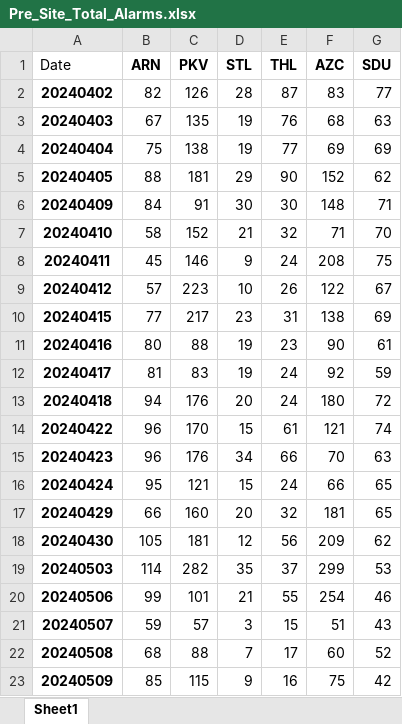
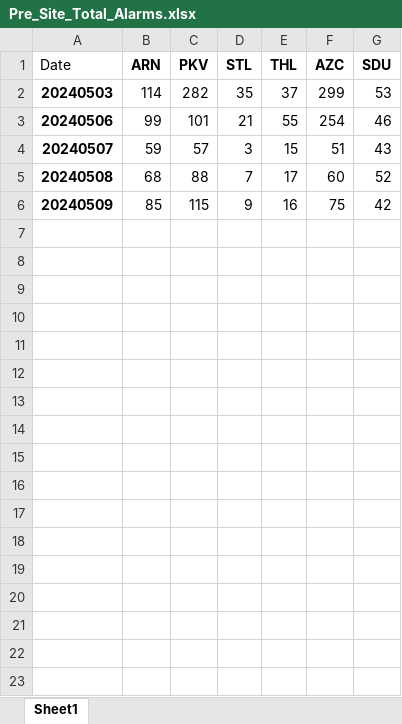
Before and after one commit to kailongley/CMS_Testing, an Excel workbook: CMS/Pre_Site_Total_Alarms.xlsx, sheet Sheet1, drawn as a sheet; values as stored, in another font and other column widths than the file's, no borders; the diff names each change by its address in the sheet, - before the commit and + after, or states it on an @@ line.

```diff
--- a/CMS/Pre_Site_Total_Alarms.xlsx (sheet Sheet1)
+++ b/CMS/Pre_Site_Total_Alarms.xlsx (sheet Sheet1)
-row 2: 20240402 | 82 | 126 | 28 | 87 | 83 | 77
-row 3: 20240403 | 67 | 135 | 19 | 76 | 68 | 63
-row 4: 20240404 | 75 | 138 | 19 | 77 | 69 | 69
-row 5: 20240405 | 88 | 181 | 29 | 90 | 152 | 62
-row 6: 20240409 | 84 | 91 | 30 | 30 | 148 | 71
-row 7: 20240410 | 58 | 152 | 21 | 32 | 71 | 70
-row 8: 20240411 | 45 | 146 | 9 | 24 | 208 | 75
-row 9: 20240412 | 57 | 223 | 10 | 26 | 122 | 67
-row 10: 20240415 | 77 | 217 | 23 | 31 | 138 | 69
-row 11: 20240416 | 80 | 88 | 19 | 23 | 90 | 61
-row 12: 20240417 | 81 | 83 | 19 | 24 | 92 | 59
-row 13: 20240418 | 94 | 176 | 20 | 24 | 180 | 72
-row 14: 20240422 | 96 | 170 | 15 | 61 | 121 | 74
-row 15: 20240423 | 96 | 176 | 34 | 66 | 70 | 63
-row 16: 20240424 | 95 | 121 | 15 | 24 | 66 | 65
-row 17: 20240429 | 66 | 160 | 20 | 32 | 181 | 65
-row 18: 20240430 | 105 | 181 | 12 | 56 | 209 | 62
```
Also changed, not shown: CMS/Post_Site_Total_Alarms.xlsx, 46 other files.
